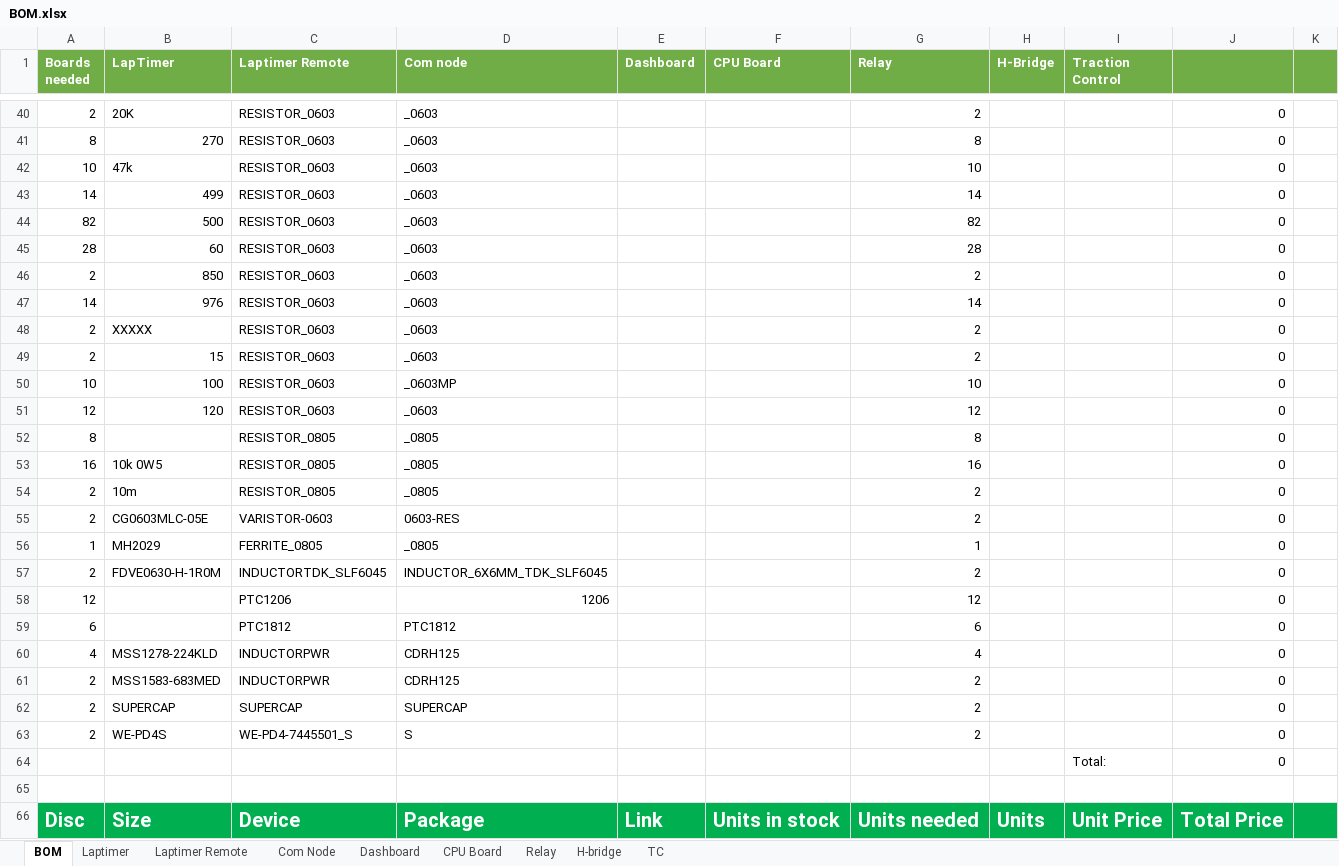
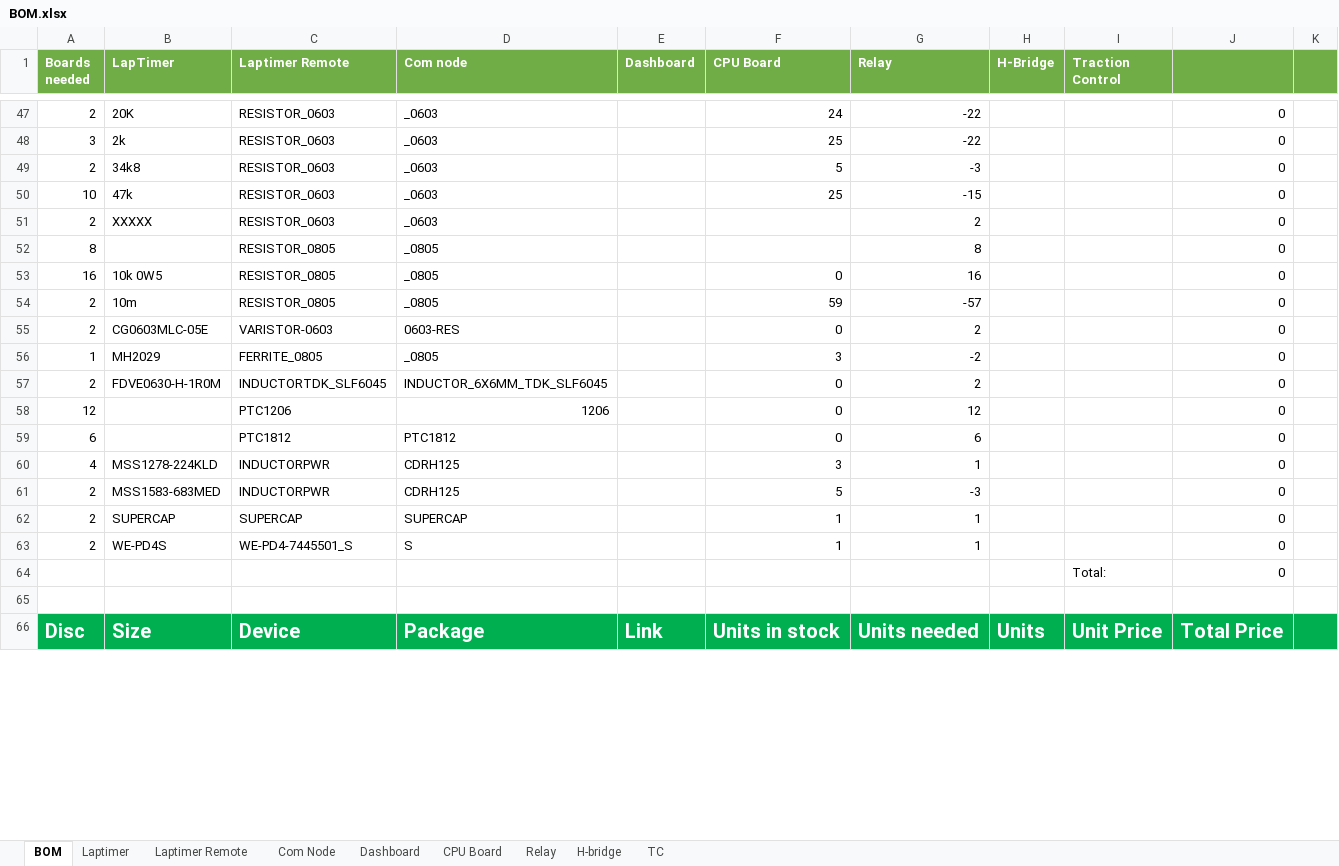
Before and after one commit to UnicornRaceEngineering/g5-pcb, an Excel workbook: BOM.xlsx, sheet BOM, drawn as a sheet; only a part is shown, gaps mark what is left out; values as stored, in another font and other column widths than the file's, no borders; conditional formats not drawn; removed rows and columns are numbered as before the commit, all else as after; the diff covers the shown part only; the diff names each change by its address in the sheet, - before the commit and + after, or states it on an @@ line.

Commit message:
added more updates to board count factor

```diff
--- a/BOM.xlsx (sheet BOM)
+++ b/BOM.xlsx (sheet BOM)
-F47 (CPU Board): (empty)
+F47 (CPU Board): 24
-G47 (Relay): 2
+G47 (Relay): -22
-row 41: 8 | 270 | RESISTOR_0603 | _0603 |  |  | 8 |  |  | 0
+row 48: 3 | 2k | RESISTOR_0603 | _0603 |  | 25 | -22 |  |  | 0
+row 49: 2 | 34k8 | RESISTOR_0603 | _0603 |  | 5 | -3 |  |  | 0
-F50 (CPU Board): (empty)
+F50 (CPU Board): 25
-G50 (Relay): 10
+G50 (Relay): -15
-row 43: 14 | 499 | RESISTOR_0603 | _0603 |  |  | 14 |  |  | 0
-row 44: 82 | 500 | RESISTOR_0603 | _0603 |  |  | 82 |  |  | 0
-row 45: 28 | 60 | RESISTOR_0603 | _0603 |  |  | 28 |  |  | 0
-row 46: 2 | 850 | RESISTOR_0603 | _0603 |  |  | 2 |  |  | 0
-row 47: 14 | 976 | RESISTOR_0603 | _0603 |  |  | 14 |  |  | 0
-row 49: 2 | 15 | RESISTOR_0603 | _0603 |  |  | 2 |  |  | 0
-row 50: 10 | 100 | RESISTOR_0603 | _0603MP |  |  | 10 |  |  | 0
-row 51: 12 | 120 | RESISTOR_0603 | _0603 |  |  | 12 |  |  | 0
-F53 (CPU Board): (empty)
+F53 (CPU Board): 0
-F54 (CPU Board): (empty)
+F54 (CPU Board): 59
-G54 (Relay): 2
+G54 (Relay): -57
-F55 (CPU Board): (empty)
+F55 (CPU Board): 0
-F56 (CPU Board): (empty)
+F56 (CPU Board): 3
-G56 (Relay): 1
+G56 (Relay): -2
-F57:F59 (CPU Board): (empty)
+F57:F59 (CPU Board): 0
-F60 (CPU Board): (empty)
+F60 (CPU Board): 3
-G60 (Relay): 4
+G60 (Relay): 1
-F61 (CPU Board): (empty)
+F61 (CPU Board): 5
-G61 (Relay): 2
+G61 (Relay): -3
-F62:F63 (CPU Board): (empty)
+F62:F63 (CPU Board): 1
-G62:G63 (Relay): 2
+G62:G63 (Relay): 1
```
Also changed, not shown: 29 added rows, 24 removed rows, 1 hidden or unhidden row and 175 edited cells elsewhere in this sheet, sheet Laptimer, formulas that keep their value.
